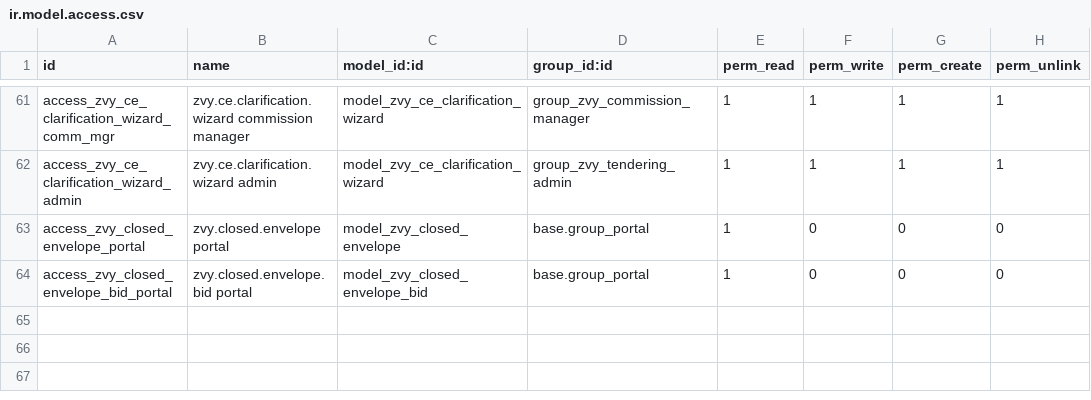
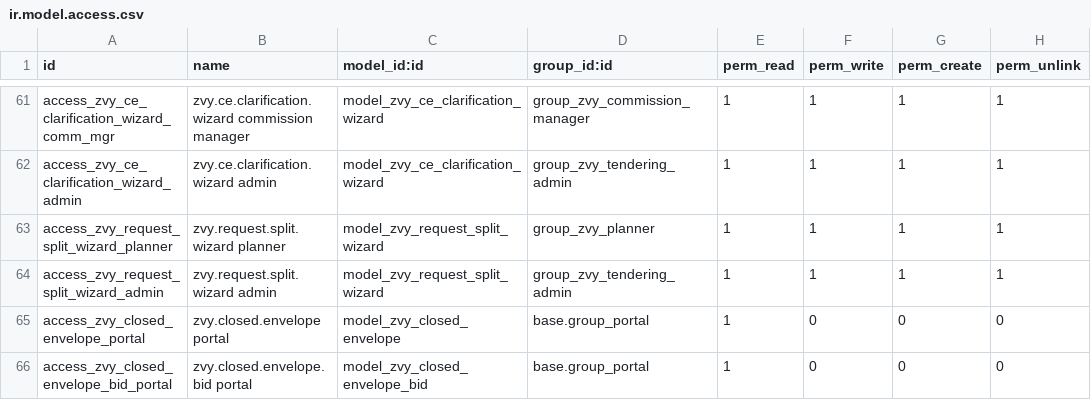
Before and after one commit to MohamadAzarifar/odoo-18-mammut, a CSV file: odoo/addons-mammut/zvy_tendering/security/ir.model.access.csv, drawn as a sheet; only a part is shown, gaps mark what is left out; the diff names each change by its address in the sheet, - before the commit and + after, or states it on an @@ line.

Commit message:
[mammut][tendering]: types of product: enquery, tendering and split PR.

```diff
--- a/odoo/addons-mammut/zvy_tendering/security/ir.model.access.csv
+++ b/odoo/addons-mammut/zvy_tendering/security/ir.model.access.csv
+row 63: access_zvy_request_split_wizard_planner | zvy.request.split.wizard planner | model_zvy_request_split_wizard | group_zvy_planner | 1 | 1 | 1 | 1
+row 64: access_zvy_request_split_wizard_admin | zvy.request.split.wizard admin | model_zvy_request_split_wizard | group_zvy_tendering_admin | 1 | 1 | 1 | 1
```
Also changed, not shown: 25 other files.
